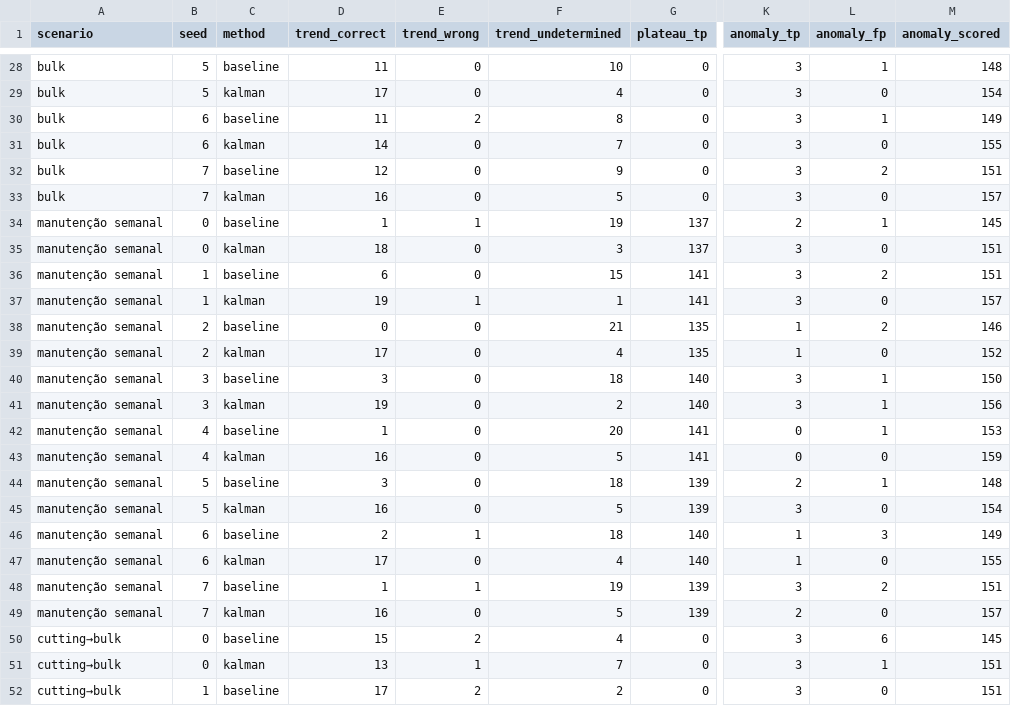
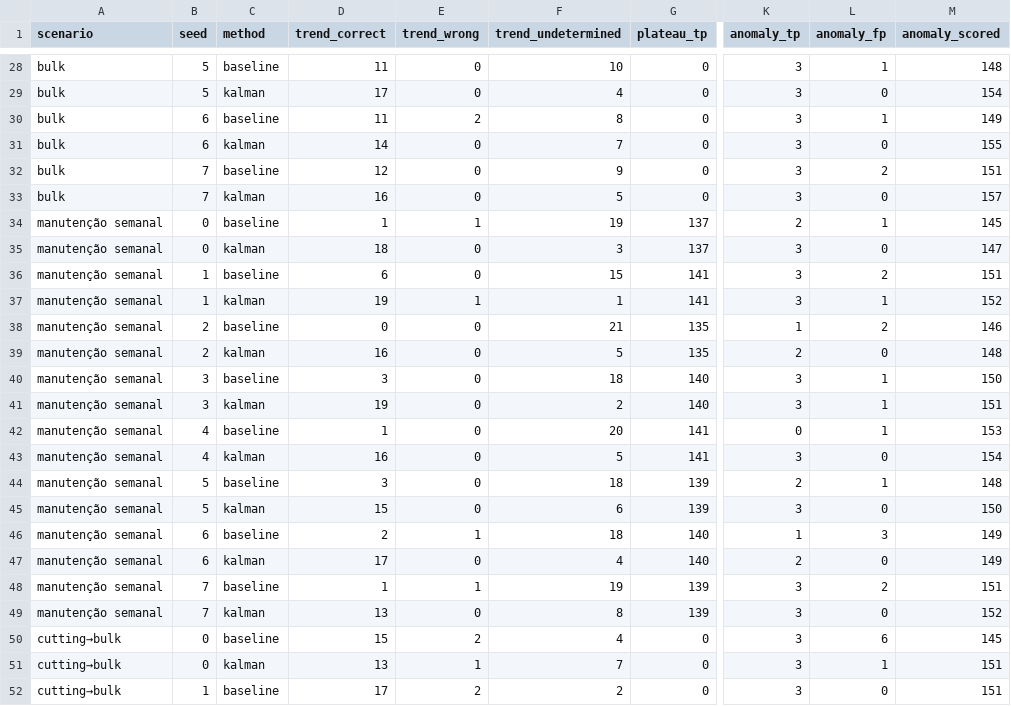
Before and after one commit to giovaniolivr/w8t, a CSV file: docs/patterns_benchmark.csv, drawn as a sheet; only a part is shown, gaps mark what is left out; the diff names each change by its address in the sheet, - before the commit and + after, or states it on an @@ line.

```diff
--- a/docs/patterns_benchmark.csv
+++ b/docs/patterns_benchmark.csv
-M35 (anomaly_scored): 151
+M35 (anomaly_scored): 147
-L37 (anomaly_fp): 0
+L37 (anomaly_fp): 1
-M37 (anomaly_scored): 157
+M37 (anomaly_scored): 152
-D39 (trend_correct): 17
+D39 (trend_correct): 16
-F39 (trend_undetermined): 4
+F39 (trend_undetermined): 5
-K39 (anomaly_tp): 1
+K39 (anomaly_tp): 2
-M39 (anomaly_scored): 152
+M39 (anomaly_scored): 148
-M41 (anomaly_scored): 156
+M41 (anomaly_scored): 151
-K43 (anomaly_tp): 0
+K43 (anomaly_tp): 3
-M43 (anomaly_scored): 159
+M43 (anomaly_scored): 154
-D45 (trend_correct): 16
+D45 (trend_correct): 15
-F45 (trend_undetermined): 5
+F45 (trend_undetermined): 6
-M45 (anomaly_scored): 154
+M45 (anomaly_scored): 150
-K47 (anomaly_tp): 1
+K47 (anomaly_tp): 2
-M47 (anomaly_scored): 155
+M47 (anomaly_scored): 149
-D49 (trend_correct): 16
+D49 (trend_correct): 13
-F49 (trend_undetermined): 5
+F49 (trend_undetermined): 8
-K49 (anomaly_tp): 2
+K49 (anomaly_tp): 3
-M49 (anomaly_scored): 157
+M49 (anomaly_scored): 152
```
Also changed, not shown: docs/benchmark.csv, docs/gaps_benchmark.csv, 11 other files.
